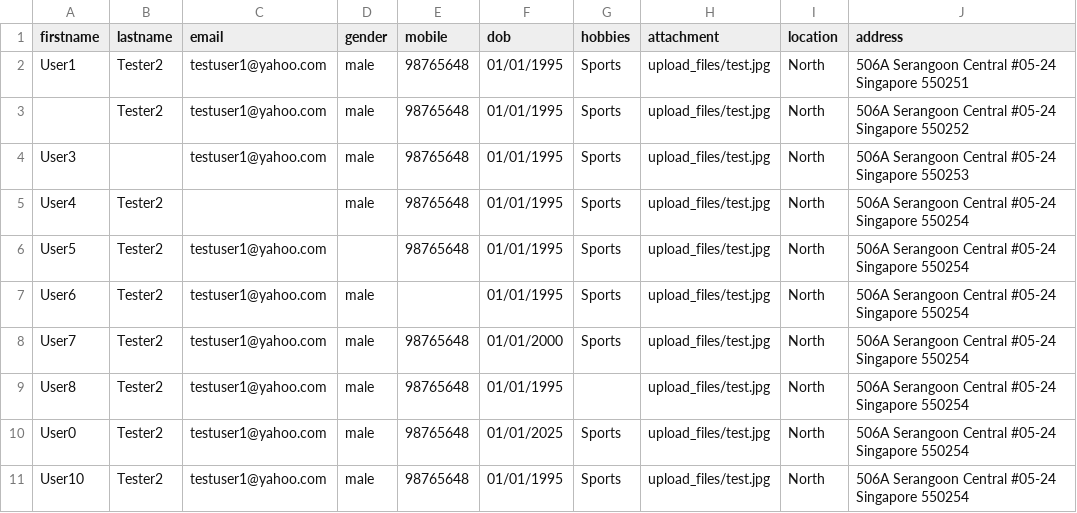
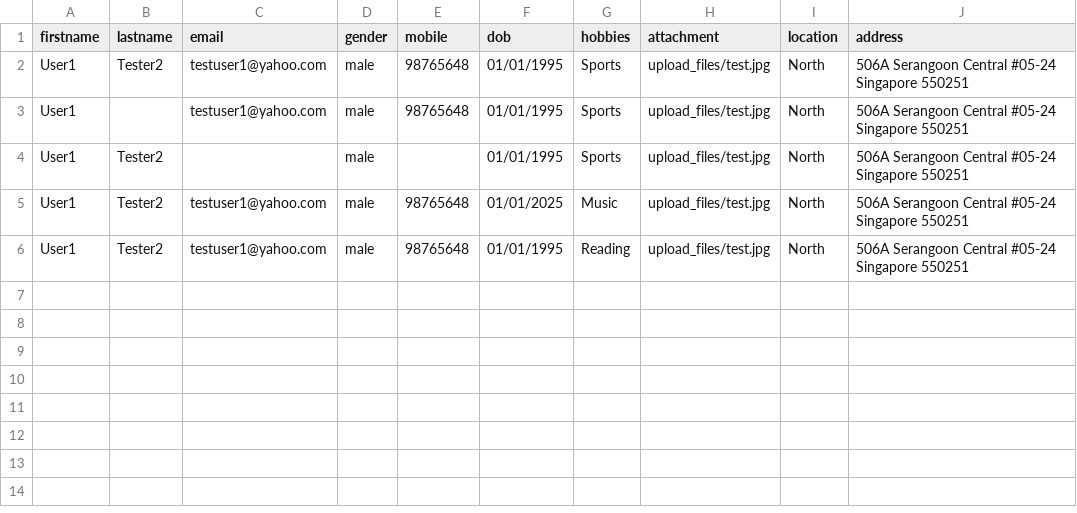
Before and after one commit to shivakumar2020/TechnicalTestForm, a CSV file: data/test_data.csv, drawn as a sheet.

```diff
--- a/data/test_data.csv
+++ b/data/test_data.csv
@@ -2,10 +2,5 @@ firstname,lastname,email,gender,mobile,dob,hobbies,attachment,location,address
 User1,Tester2,testuser1@yahoo.com,male,98765648,01/01/1995,Sports,upload_files/test.jpg,North,506A Serangoon Central #05-24 Singapore 550251
-,Tester2,testuser1@yahoo.com,male,98765648,01/01/1995,Sports,upload_files/test.jpg,North,506A Serangoon Central #05-24 Singapore 550252
-User3,,testuser1@yahoo.com,male,98765648,01/01/1995,Sports,upload_files/test.jpg,North,506A Serangoon Central #05-24 Singapore 550253
-User4,Tester2,,male,98765648,01/01/1995,Sports,upload_files/test.jpg,North,506A Serangoon Central #05-24 Singapore 550254
-User5,Tester2,testuser1@yahoo.com,,98765648,01/01/1995,Sports,upload_files/test.jpg,North,506A Serangoon Central #05-24 Singapore 550254
-User6,Tester2,testuser1@yahoo.com,male,,01/01/1995,Sports,upload_files/test.jpg,North,506A Serangoon Central #05-24 Singapore 550254
-User7,Tester2,testuser1@yahoo.com,male,98765648,01/01/2000,Sports,upload_files/test.jpg,North,506A Serangoon Central #05-24 Singapore 550254
-User8,Tester2,testuser1@yahoo.com,male,98765648,01/01/1995,,upload_files/test.jpg,North,506A Serangoon Central #05-24 Singapore 550254
-User0,Tester2,testuser1@yahoo.com,male,98765648,01/01/2025,Sports,upload_files/test.jpg,North,506A Serangoon Central #05-24 Singapore 550254
-User10,Tester2,testuser1@yahoo.com,male,98765648,01/01/1995,Sports,upload_files/test.jpg,North,506A Serangoon Central #05-24 Singapore 550254
+User1,,testuser1@yahoo.com,male,98765648,01/01/1995,Sports,upload_files/test.jpg,North,506A Serangoon Central #05-24 Singapore 550251
+User1,Tester2,,male,,01/01/1995,Sports,upload_files/test.jpg,North,506A Serangoon Central #05-24 Singapore 550251
+User1,Tester2,testuser1@yahoo.com,male,98765648,01/01/2025,Music,upload_files/test.jpg,North,506A Serangoon Central #05-24 Singapore 550251
+User1,Tester2,testuser1@yahoo.com,male,98765648,01/01/1995,Reading,upload_files/test.jpg,North,506A Serangoon Central #05-24 Singapore 550251
```
Also changed, not shown: 4 other files.
